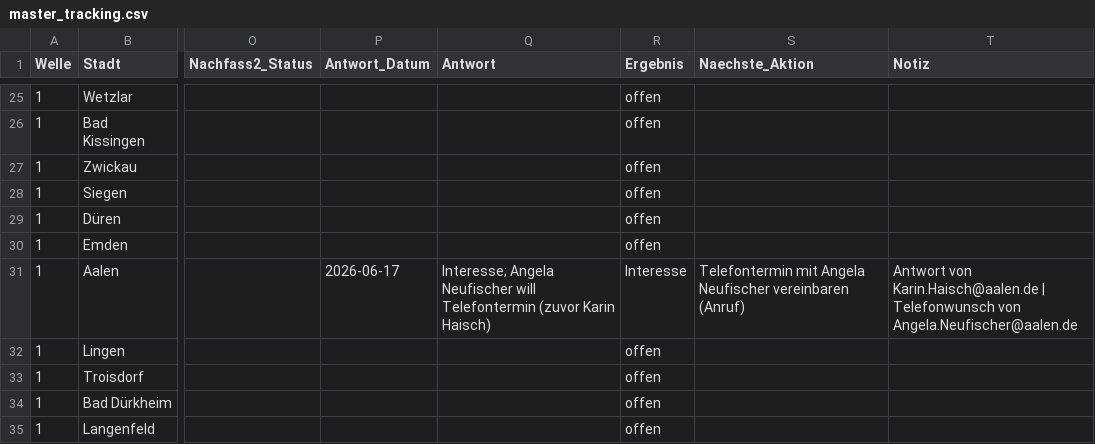
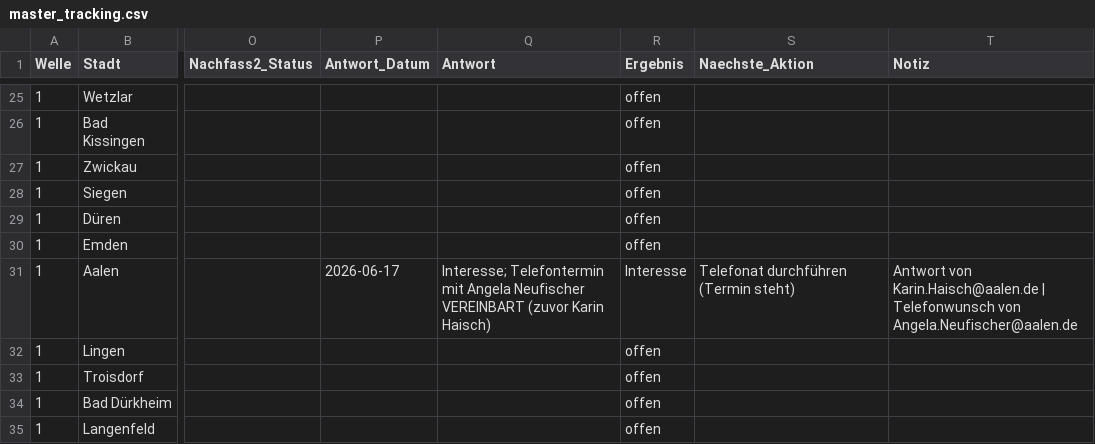
Before and after one commit to dariog-code/claude-recherche, a CSV file: outreach/master_tracking.csv, drawn as a sheet; only a part is shown, gaps mark what is left out; the diff names each change by its address in the sheet, - before the commit and + after, or states it on an @@ line.

```diff
--- a/outreach/master_tracking.csv
+++ b/outreach/master_tracking.csv
-Q31 (Antwort): Interesse; Angela Neufischer will Telefontermin (zuvor Karin…
+Q31 (Antwort): Interesse; Telefontermin mit Angela Neufischer VEREINBART (zuvor Karin…
-S31 (Naechste_Aktion): Telefontermin mit Angela Neufischer vereinbaren (Anruf)
+S31 (Naechste_Aktion): Telefonat durchführen (Termin steht)
```
Also changed, not shown: 1 other file.
